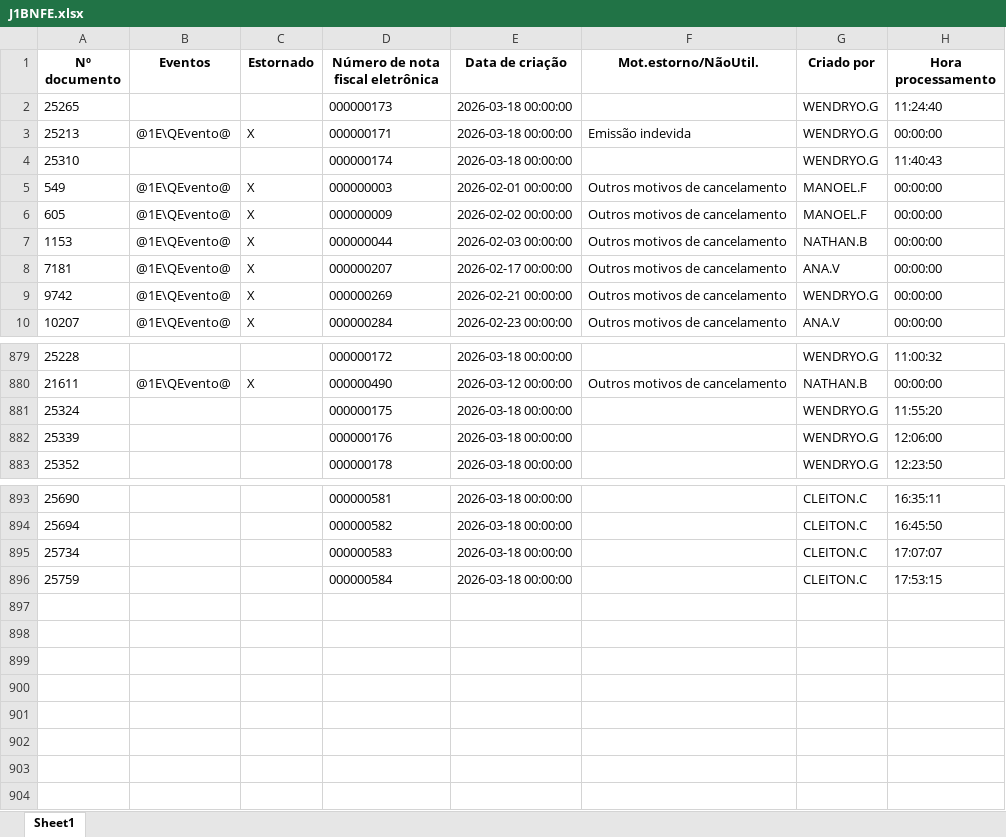
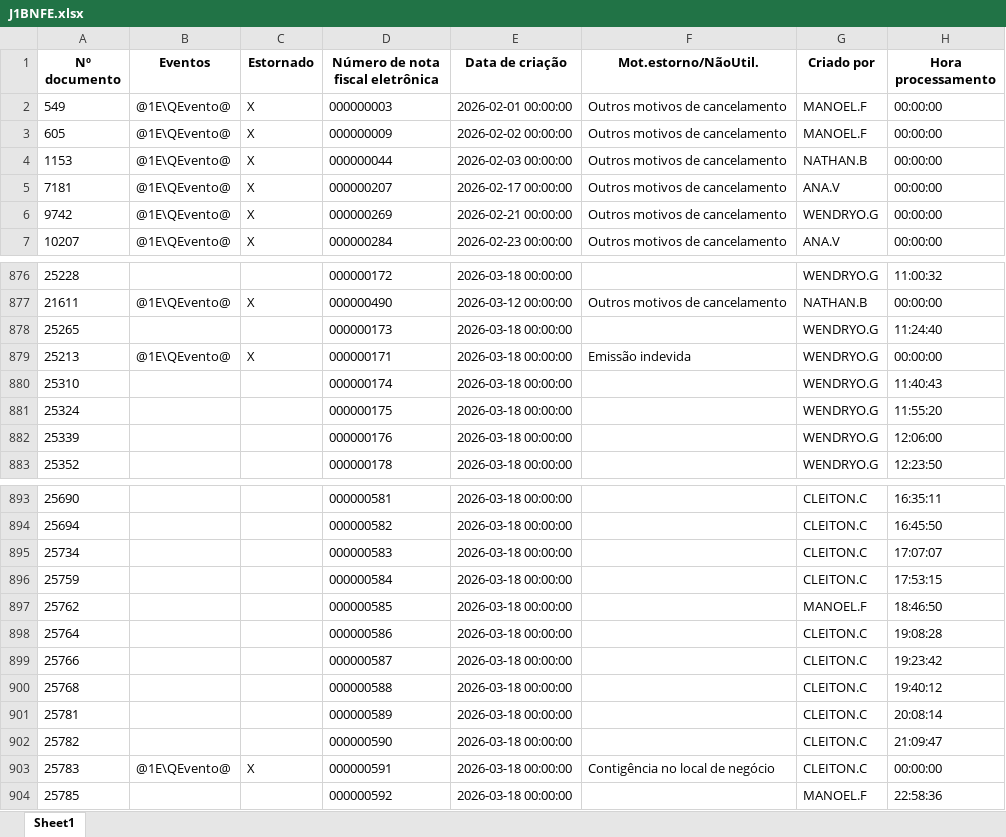
Before and after one commit to nathanbarretosilveira-dev/dash, an Excel workbook: src/data/J1BNFE.xlsx, sheet Sheet1, drawn as a sheet; only a part is shown, gaps mark what is left out; values as stored, in another font and other column widths than the file's, no borders; the diff names each change by its address in the sheet, - before the commit and + after, or states it on an @@ line.

Commit message:
Atualização automática JSON e J1BNFE.xlsx

```diff
--- a/src/data/J1BNFE.xlsx (sheet Sheet1)
+++ b/src/data/J1BNFE.xlsx (sheet Sheet1)
@@ row 2 moved to row 878: 25265 @@
@@ row 3 moved to row 879: 25213 @@
@@ row 4 moved to row 880: 25310 @@
+row 897: 25762 |  |  | 000000585 | 2026-03-18 00:00:00 |  | MANOEL.F | 18:46:50
+row 898: 25764 |  |  | 000000586 | 2026-03-18 00:00:00 |  | CLEITON.C | 19:08:28
+row 899: 25766 |  |  | 000000587 | 2026-03-18 00:00:00 |  | CLEITON.C | 19:23:42
+row 900: 25768 |  |  | 000000588 | 2026-03-18 00:00:00 |  | CLEITON.C | 19:40:12
+row 901: 25781 |  |  | 000000589 | 2026-03-18 00:00:00 |  | CLEITON.C | 20:08:14
+row 902: 25782 |  |  | 000000590 | 2026-03-18 00:00:00 |  | CLEITON.C | 21:09:47
+row 903: 25783 | @1E\QEvento@ | X | 000000591 | 2026-03-18 00:00:00 | Contigência no local de negócio | CLEITON.C | 00:00:00
+row 904: 25785 |  |  | 000000592 | 2026-03-18 00:00:00 |  | MANOEL.F | 22:58:36
```
Also changed, not shown: 1 other file.
